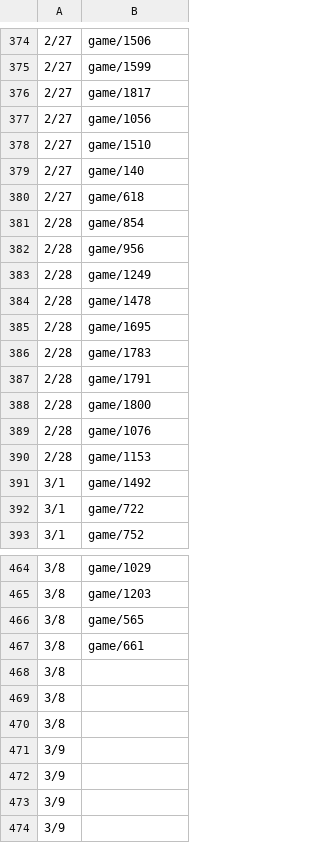
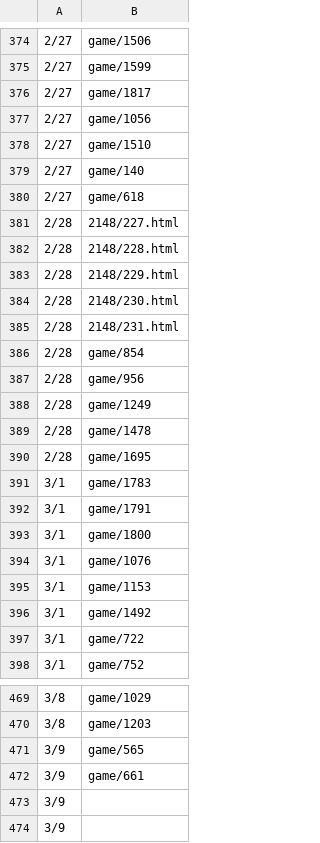
Before and after one commit to HZH1907/somenormalfile, a CSV file: id.csv, drawn as a sheet; only a part is shown, gaps mark what is left out; the diff covers the shown part only.

Commit message:
Restore entries in id.csv
Readded previously removed entries in id.csv

```diff
--- a/id.csv
+++ b/id.csv
@@ -380,2 +380,7 @@
 2/27,game/618
+2/28,2148/227.html
+2/28,2148/228.html
+2/28,2148/229.html
+2/28,2148/230.html
+2/28,2148/231.html
 2/28,game/854
@@ -385,7 +390,7 @@
 2/28,game/1695
-2/28,game/1783
-2/28,game/1791
-2/28,game/1800
-2/28,game/1076
-2/28,game/1153
+3/1,game/1783
+3/1,game/1791
+3/1,game/1800
+3/1,game/1076
+3/1,game/1153
 3/1,game/1492
@@ -465,9 +470,4 @@
 3/8,game/1203
-3/8,game/565
-3/8,game/661
-3/8,
-3/8,
-3/8,
-3/9,
-3/9,
+3/9,game/565
+3/9,game/661
 3/9,
```
Also changed, not shown: 35 edited cells elsewhere in this file.
